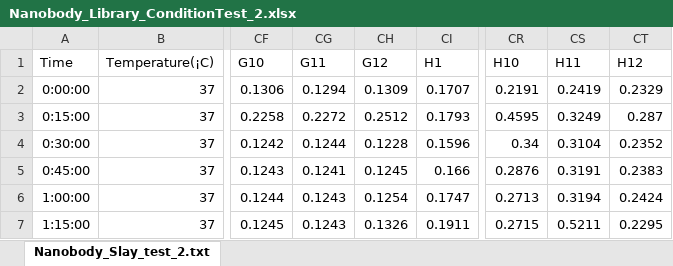
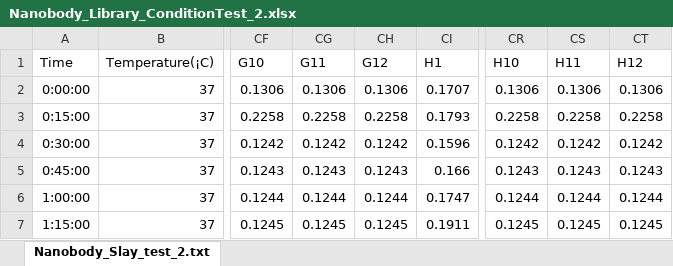
Before and after one commit to cgcole/CSB_CodingProject, an Excel workbook: flashdrive/Growth_Curves/Nanobody_Library_ConditionTest_2.xlsx, sheet Nanobody_Slay_test_2.txt, drawn as a sheet; only a part is shown, gaps mark what is left out; values as stored, in another font and other column widths than the file's, no borders; the diff covers the shown part only; the diff names each change by its address in the sheet, - before the commit and + after, or states it on an @@ line.

```diff
--- a/flashdrive/Growth_Curves/Nanobody_Library_ConditionTest_2.xlsx (sheet Nanobody_Slay_test_2.txt)
+++ b/flashdrive/Growth_Curves/Nanobody_Library_ConditionTest_2.xlsx (sheet Nanobody_Slay_test_2.txt)
-CG2 (G11): 0.1294
+CG2 (G11): 0.1306
-CH2 (G12): 0.1309
+CH2 (G12): 0.1306
-CR2 (H10): 0.2191
+CR2 (H10): 0.1306
-CS2 (H11): 0.2419
+CS2 (H11): 0.1306
-CT2 (H12): 0.2329
+CT2 (H12): 0.1306
-CG3 (G11): 0.2272
+CG3 (G11): 0.2258
-CH3 (G12): 0.2512
+CH3 (G12): 0.2258
-CR3 (H10): 0.4595
+CR3 (H10): 0.2258
-CS3 (H11): 0.3249
+CS3 (H11): 0.2258
-CT3 (H12): 0.287
+CT3 (H12): 0.2258
-CG4 (G11): 0.1244
+CG4 (G11): 0.1242
-CH4 (G12): 0.1228
+CH4 (G12): 0.1242
-CR4 (H10): 0.34
+CR4 (H10): 0.1242
-CS4 (H11): 0.3104
+CS4 (H11): 0.1242
-CT4 (H12): 0.2352
+CT4 (H12): 0.1242
-CG5 (G11): 0.1241
+CG5 (G11): 0.1243
-CH5 (G12): 0.1245
+CH5 (G12): 0.1243
-CR5 (H10): 0.2876
+CR5 (H10): 0.1243
-CS5 (H11): 0.3191
+CS5 (H11): 0.1243
-CT5 (H12): 0.2383
+CT5 (H12): 0.1243
-CG6 (G11): 0.1243
+CG6 (G11): 0.1244
-CH6 (G12): 0.1254
+CH6 (G12): 0.1244
-CR6 (H10): 0.2713
+CR6 (H10): 0.1244
-CS6 (H11): 0.3194
+CS6 (H11): 0.1244
-CT6 (H12): 0.2424
+CT6 (H12): 0.1244
-CG7 (G11): 0.1243
+CG7 (G11): 0.1245
-CH7 (G12): 0.1326
+CH7 (G12): 0.1245
-CR7 (H10): 0.2715
+CR7 (H10): 0.1245
-CS7 (H11): 0.5211
+CS7 (H11): 0.1245
-CT7 (H12): 0.2295
+CT7 (H12): 0.1245
```
Also changed, not shown: 175 edited cells elsewhere in this sheet, flashdrive/Growth_Curves/Nanobody_Library_ConditionTest_1.xlsx, flashdrive/Growth_Curves/Nanobody_Slay_test_4.xlsx, 8 other files.
